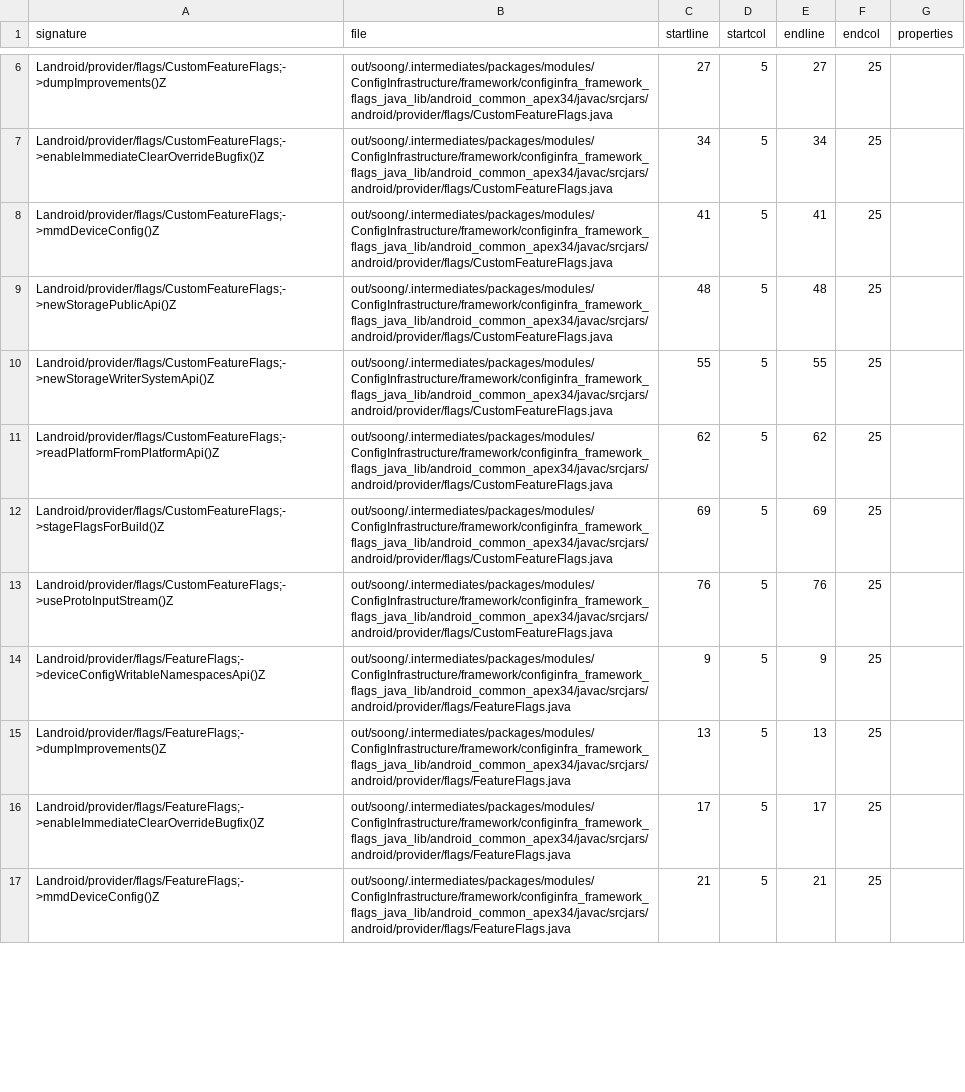
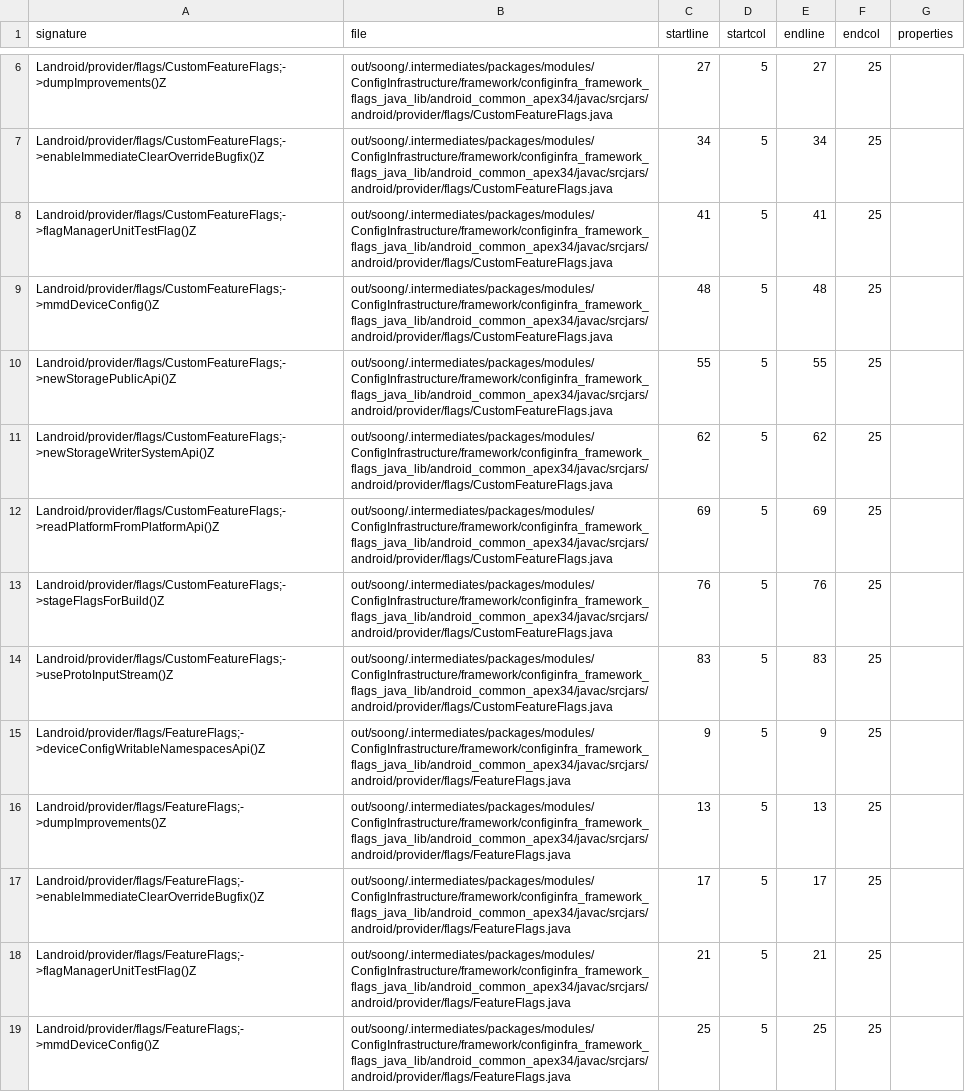
Before and after one commit to CodeLinaro-mirror/la_platform_prebuilts_module_sdk_ConfigInfrastructure, a CSV file: current/hiddenapi/index.csv, drawn as a sheet; only a part is shown, gaps mark what is left out; the diff covers the shown part only.

Commit message:
Update ConfigInfrastructure SDK to train 13238500
Compatible module: ConfigInfrastructurePrebuilt
Package: com.google.android.configinfrastructure
Version: 360524000
Package: com.google.android.go.configinfrastructure
Version: 360524000

Bug: 405377275
Change-Id: I4197858f9d8578025d93f0fb9188ff3cbe2cc5f9

```diff
--- a/current/hiddenapi/index.csv
+++ b/current/hiddenapi/index.csv
@@ -7,8 +7,9 @@ Landroid/provider/flags/CustomFeatureFlags;->dumpImprovements()Z,out/soong/.inte
 Landroid/provider/flags/CustomFeatureFlags;->enableImmediateClearOverrideBugfix()Z,out/soong/.intermediates/packages/modules/ConfigInfrastructure/framework/configinfra_framework_flags_java_lib/android_common_apex34/javac/srcjars/android/provider/flags/CustomFeatureFlags.java,34,5,34,25,
-Landroid/provider/flags/CustomFeatureFlags;->mmdDeviceConfig()Z,out/soong/.intermediates/packages/modules/ConfigInfrastructure/framework/configinfra_framework_flags_java_lib/android_common_apex34/javac/srcjars/android/provider/flags/CustomFeatureFlags.java,41,5,41,25,
-Landroid/provider/flags/CustomFeatureFlags;->newStoragePublicApi()Z,out/soong/.intermediates/packages/modules/ConfigInfrastructure/framework/configinfra_framework_flags_java_lib/android_common_apex34/javac/srcjars/android/provider/flags/CustomFeatureFlags.java,48,5,48,25,
-Landroid/provider/flags/CustomFeatureFlags;->newStorageWriterSystemApi()Z,out/soong/.intermediates/packages/modules/ConfigInfrastructure/framework/configinfra_framework_flags_java_lib/android_common_apex34/javac/srcjars/android/provider/flags/CustomFeatureFlags.java,55,5,55,25,
-Landroid/provider/flags/CustomFeatureFlags;->readPlatformFromPlatformApi()Z,out/soong/.intermediates/packages/modules/ConfigInfrastructure/framework/configinfra_framework_flags_java_lib/android_common_apex34/javac/srcjars/android/provider/flags/CustomFeatureFlags.java,62,5,62,25,
-Landroid/provider/flags/CustomFeatureFlags;->stageFlagsForBuild()Z,out/soong/.intermediates/packages/modules/ConfigInfrastructure/framework/configinfra_framework_flags_java_lib/android_common_apex34/javac/srcjars/android/provider/flags/CustomFeatureFlags.java,69,5,69,25,
-Landroid/provider/flags/CustomFeatureFlags;->useProtoInputStream()Z,out/soong/.intermediates/packages/modules/ConfigInfrastructure/framework/configinfra_framework_flags_java_lib/android_common_apex34/javac/srcjars/android/provider/flags/CustomFeatureFlags.java,76,5,76,25,
+Landroid/provider/flags/CustomFeatureFlags;->flagManagerUnitTestFlag()Z,out/soong/.intermediates/packages/modules/ConfigInfrastructure/framework/configinfra_framework_flags_java_lib/android_common_apex34/javac/srcjars/android/provider/flags/CustomFeatureFlags.java,41,5,41,25,
+Landroid/provider/flags/CustomFeatureFlags;->mmdDeviceConfig()Z,out/soong/.intermediates/packages/modules/ConfigInfrastructure/framework/configinfra_framework_flags_java_lib/android_common_apex34/javac/srcjars/android/provider/flags/CustomFeatureFlags.java,48,5,48,25,
+Landroid/provider/flags/CustomFeatureFlags;->newStoragePublicApi()Z,out/soong/.intermediates/packages/modules/ConfigInfrastructure/framework/configinfra_framework_flags_java_lib/android_common_apex34/javac/srcjars/android/provider/flags/CustomFeatureFlags.java,55,5,55,25,
+Landroid/provider/flags/CustomFeatureFlags;->newStorageWriterSystemApi()Z,out/soong/.intermediates/packages/modules/ConfigInfrastructure/framework/configinfra_framework_flags_java_lib/android_common_apex34/javac/srcjars/android/provider/flags/CustomFeatureFlags.java,62,5,62,25,
+Landroid/provider/flags/CustomFeatureFlags;->readPlatformFromPlatformApi()Z,out/soong/.intermediates/packages/modules/ConfigInfrastructure/framework/configinfra_framework_flags_java_lib/android_common_apex34/javac/srcjars/android/provider/flags/CustomFeatureFlags.java,69,5,69,25,
+Landroid/provider/flags/CustomFeatureFlags;->stageFlagsForBuild()Z,out/soong/.intermediates/packages/modules/ConfigInfrastructure/framework/configinfra_framework_flags_java_lib/android_common_apex34/javac/srcjars/android/provider/flags/CustomFeatureFlags.java,76,5,76,25,
+Landroid/provider/flags/CustomFeatureFlags;->useProtoInputStream()Z,out/soong/.intermediates/packages/modules/ConfigInfrastructure/framework/configinfra_framework_flags_java_lib/android_common_apex34/javac/srcjars/android/provider/flags/CustomFeatureFlags.java,83,5,83,25,
 Landroid/provider/flags/FeatureFlags;->deviceConfigWritableNamespacesApi()Z,out/soong/.intermediates/packages/modules/ConfigInfrastructure/framework/configinfra_framework_flags_java_lib/android_common_apex34/javac/srcjars/android/provider/flags/FeatureFlags.java,9,5,9,25,
@@ -16,2 +17,3 @@ Landroid/provider/flags/FeatureFlags;->dumpImprovements()Z,out/soong/.intermedia
 Landroid/provider/flags/FeatureFlags;->enableImmediateClearOverrideBugfix()Z,out/soong/.intermediates/packages/modules/ConfigInfrastructure/framework/configinfra_framework_flags_java_lib/android_common_apex34/javac/srcjars/android/provider/flags/FeatureFlags.java,17,5,17,25,
-Landroid/provider/flags/FeatureFlags;->mmdDeviceConfig()Z,out/soong/.intermediates/packages/modules/ConfigInfrastructure/framework/configinfra_framework_flags_java_lib/android_common_apex34/javac/srcjars/android/provider/flags/FeatureFlags.java,21,5,21,25,
+Landroid/provider/flags/FeatureFlags;->flagManagerUnitTestFlag()Z,out/soong/.intermediates/packages/modules/ConfigInfrastructure/framework/configinfra_framework_flags_java_lib/android_common_apex34/javac/srcjars/android/provider/flags/FeatureFlags.java,21,5,21,25,
+Landroid/provider/flags/FeatureFlags;->mmdDeviceConfig()Z,out/soong/.intermediates/packages/modules/ConfigInfrastructure/framework/configinfra_framework_flags_java_lib/android_common_apex34/javac/srcjars/android/provider/flags/FeatureFlags.java,25,5,25,25,
```
Also changed, not shown: 2 added rows and 40 edited cells elsewhere in this file, 3 other files.
